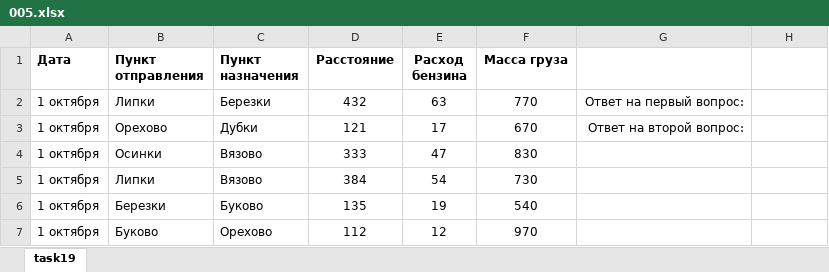
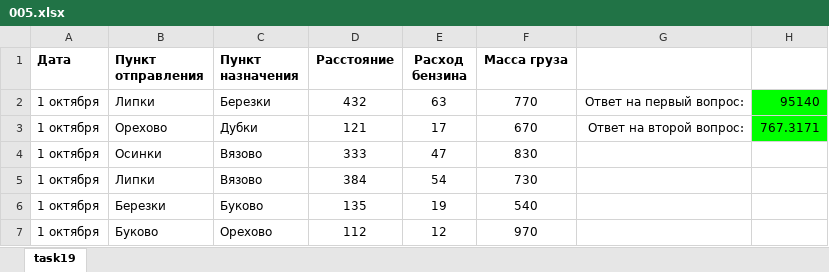
Before and after one commit to liskos/shlyk, an Excel workbook: 19/005.xlsx, sheet task19, drawn as a sheet; only a part is shown; values as stored, in another font and other column widths than the file's, no borders; the diff names each change by its address in the sheet, - before the commit and + after, or states it on an @@ line.

```diff
--- a/19/005.xlsx (sheet task19)
+++ b/19/005.xlsx (sheet task19)
-H2: (empty)
+H2: 95140
-H2:H3 fill: none
+H2:H3 fill: #00FF00
-H3: (empty)
+H3: 767.3171
```
Also changed, not shown: 19/015.xlsx, 19/025.xlsx.
